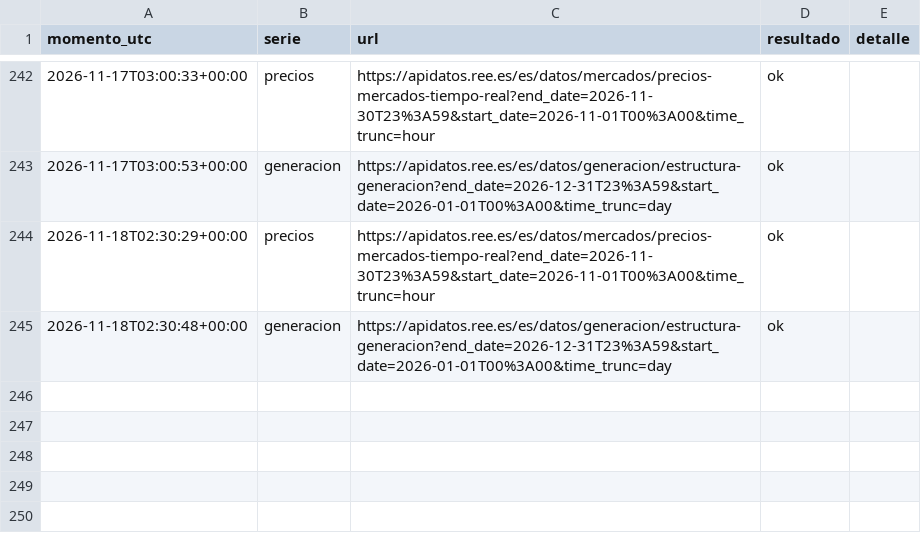
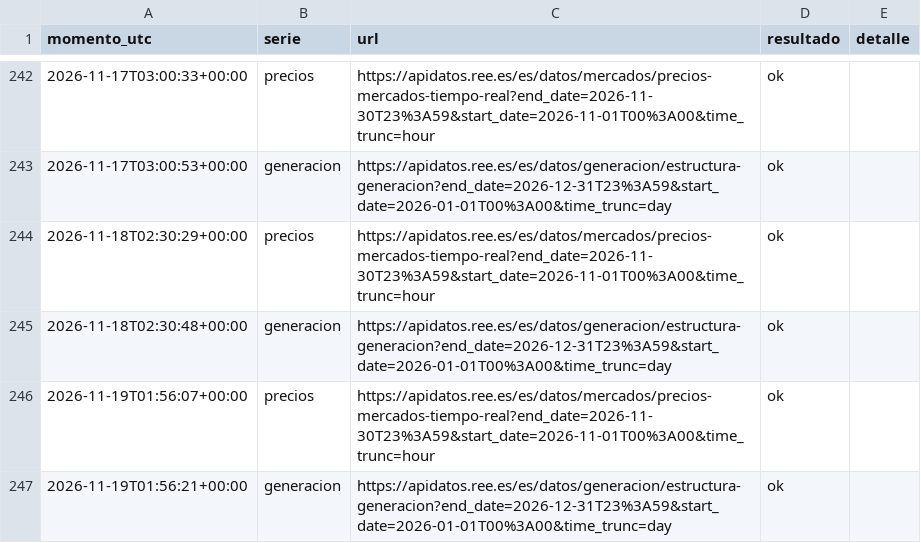
Before and after one commit to JosebaDG/Pvpc-bridge, a CSV file: datos/consultas/registro_descargas.csv, drawn as a sheet; only a part is shown, gaps mark what is left out.

```diff
--- a/datos/consultas/registro_descargas.csv
+++ b/datos/consultas/registro_descargas.csv
@@ -245 +245,3 @@ momento_utc,serie,url,resultado,detalle
 2026-11-18T02:30:48+00:00,generacion,https://apidatos.ree.es/es/datos/generacion/estructura-generacion?end_date=2026-12-31T23%3A59&start_date=2026-01-01T00%3A00&time_trunc=day,ok,
+2026-11-19T01:56:07+00:00,precios,https://apidatos.ree.es/es/datos/mercados/precios-mercados-tiempo-real?end_date=2026-11-30T23%3A59&start_date=2026-11-01T00%3A00&time_trunc=hour,ok,
+2026-11-19T01:56:21+00:00,generacion,https://apidatos.ree.es/es/datos/generacion/estructura-generacion?end_date=2026-12-31T23%3A59&start_date=2026-01-01T00%3A00&time_trunc=day,ok,
```
Also changed, not shown: datos/historico/pvpc_peninsula_horario/2026.csv, 6 other files.
